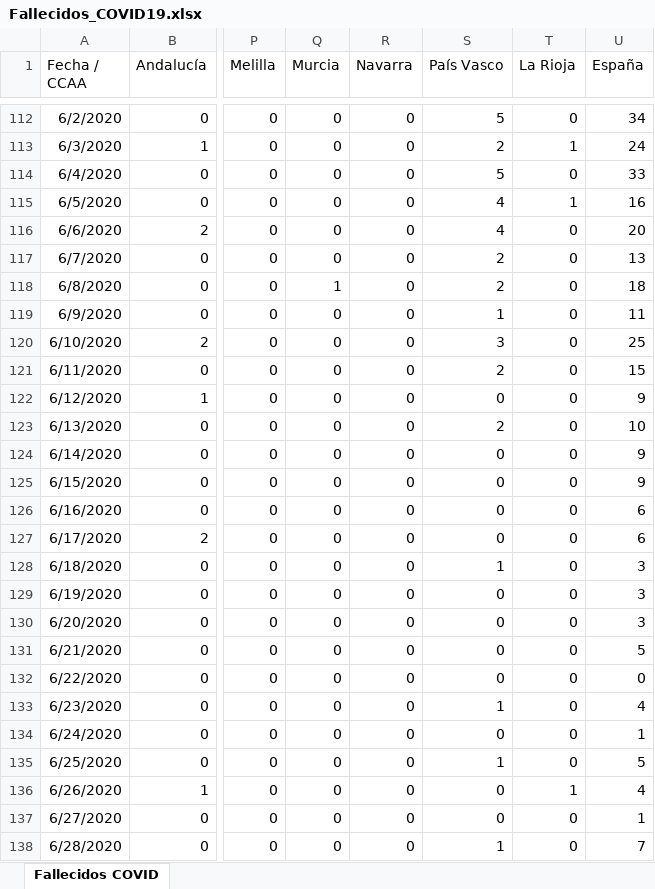
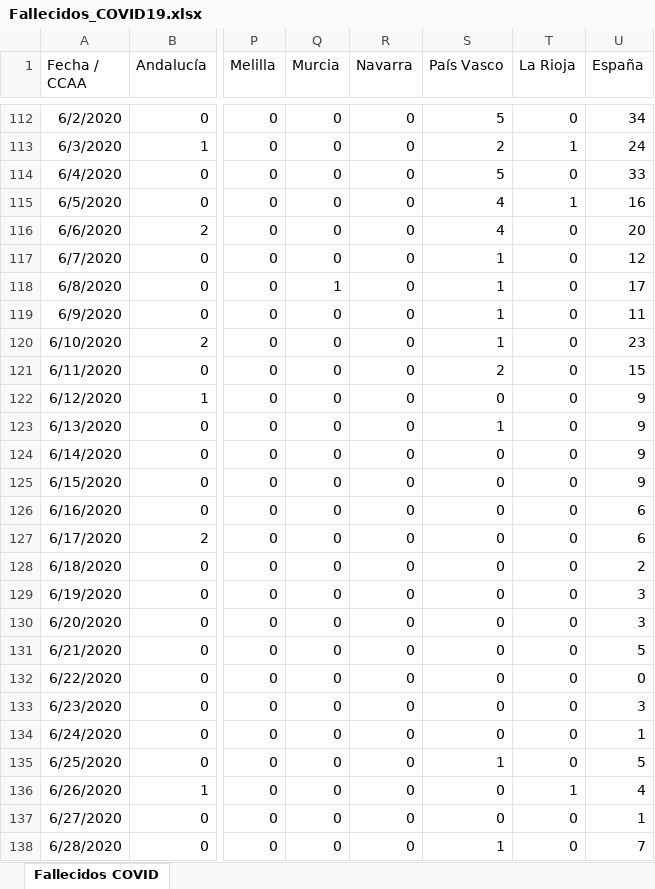
Before and after one commit to svavassori/covid-19-spain, an Excel workbook: csv/Fallecidos_COVID19.xlsx, sheet Fallecidos COVID, drawn as a sheet; only a part is shown, gaps mark what is left out; values as stored, in another font and other column widths than the file's, no borders; the diff covers the shown part only; the diff names each change by its address in the sheet, - before the commit and + after, or states it on an @@ line.

```diff
--- a/csv/Fallecidos_COVID19.xlsx (sheet Fallecidos COVID)
+++ b/csv/Fallecidos_COVID19.xlsx (sheet Fallecidos COVID)
-S117:S118 (País Vasco): 2
+S117:S118 (País Vasco): 1
-U117 (España): 13
+U117 (España): 12
-U118 (España): 18
+U118 (España): 17
-S120 (País Vasco): 3
+S120 (País Vasco): 1
-U120 (España): 25
+U120 (España): 23
-S123 (País Vasco): 2
+S123 (País Vasco): 1
-U123 (España): 10
+U123 (España): 9
-S128 (País Vasco): 1
+S128 (País Vasco): 0
-U128 (España): 3
+U128 (España): 2
-S133 (País Vasco): 1
+S133 (País Vasco): 0
-U133 (España): 4
+U133 (España): 3
```
Also changed, not shown: 1 added row and 20 edited cells elsewhere in this sheet, 2 other files.
